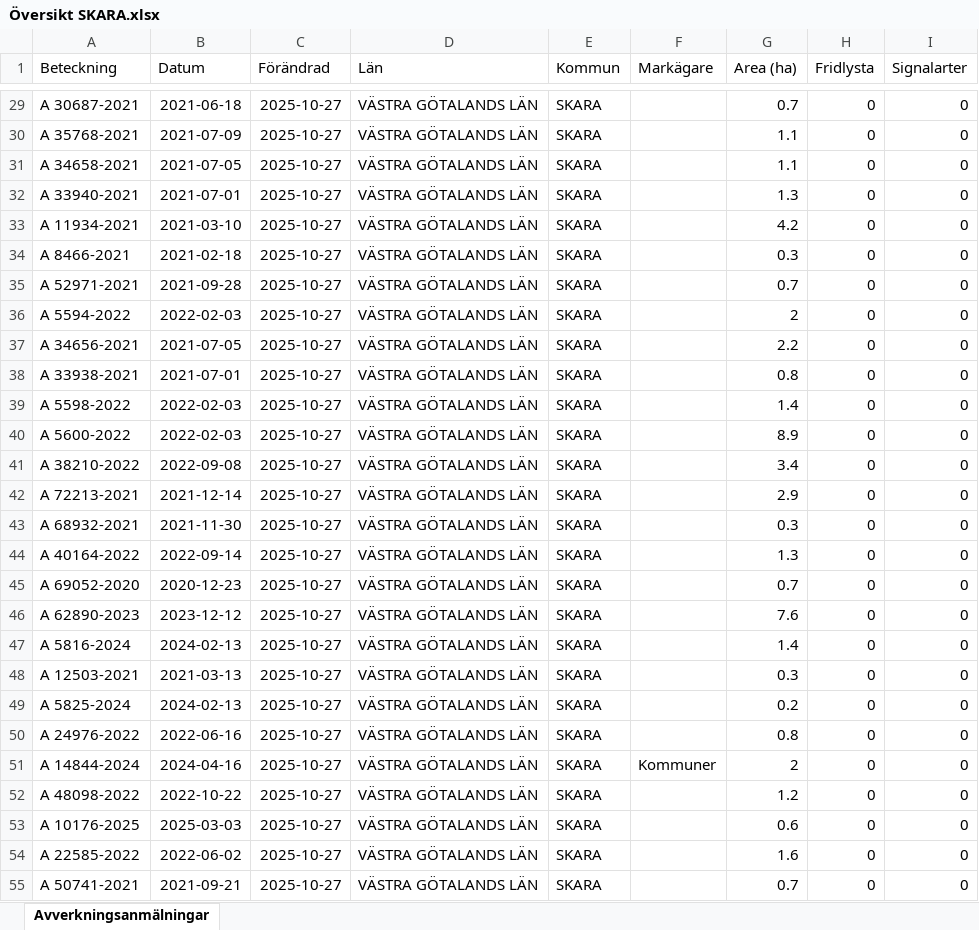
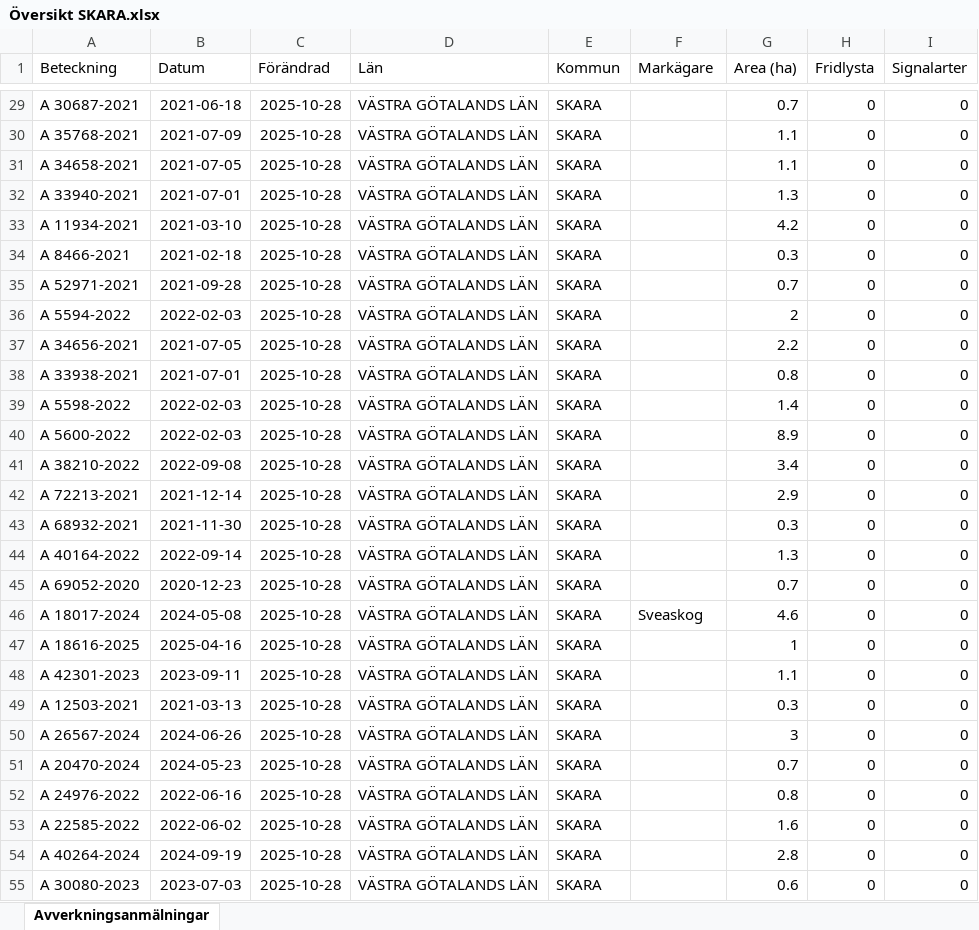
Before and after one commit to klasma/Logging_1495, an Excel workbook: Översikt SKARA.xlsx, sheet Avverkningsanmälningar, drawn as a sheet; only a part is shown, gaps mark what is left out; values as stored, in another font and other column widths than the file's, no borders; the diff covers the shown part only; the diff names each change by its address in the sheet, - before the commit and + after, or states it on an @@ line.

```diff
--- a/Översikt SKARA.xlsx (sheet Avverkningsanmälningar)
+++ b/Översikt SKARA.xlsx (sheet Avverkningsanmälningar)
-C29:C55 (Förändrad): 2025-10-27
+C29:C55 (Förändrad): 2025-10-28
-A46 (Beteckning): A 62890-2023
+A46 (Beteckning): A 18017-2024
-B46 (Datum): 2023-12-12
+B46 (Datum): 2024-05-08
-F46 (Markägare): (empty)
+F46 (Markägare): Sveaskog
-G46 (Area (ha)): 7.6
+G46 (Area (ha)): 4.6
-A47 (Beteckning): A 5816-2024
+A47 (Beteckning): A 18616-2025
-B47 (Datum): 2024-02-13
+B47 (Datum): 2025-04-16
-G47 (Area (ha)): 1.4
+G47 (Area (ha)): 1
-A48 (Beteckning): A 12503-2021
+A48 (Beteckning): A 42301-2023
-B48 (Datum): 2021-03-13
+B48 (Datum): 2023-09-11
-G48 (Area (ha)): 0.3
+G48 (Area (ha)): 1.1
-A49 (Beteckning): A 5825-2024
+A49 (Beteckning): A 12503-2021
-B49 (Datum): 2024-02-13
+B49 (Datum): 2021-03-13
-G49 (Area (ha)): 0.2
+G49 (Area (ha)): 0.3
-A50 (Beteckning): A 24976-2022
+A50 (Beteckning): A 26567-2024
-B50 (Datum): 2022-06-16
+B50 (Datum): 2024-06-26
-G50 (Area (ha)): 0.8
+G50 (Area (ha)): 3
-A51 (Beteckning): A 14844-2024
+A51 (Beteckning): A 20470-2024
-B51 (Datum): 2024-04-16
+B51 (Datum): 2024-05-23
-F51 (Markägare): Kommuner
+F51 (Markägare): (empty)
-G51 (Area (ha)): 2
+G51 (Area (ha)): 0.7
-A52 (Beteckning): A 48098-2022
+A52 (Beteckning): A 24976-2022
-B52 (Datum): 2022-10-22
+B52 (Datum): 2022-06-16
-G52 (Area (ha)): 1.2
+G52 (Area (ha)): 0.8
-A53 (Beteckning): A 10176-2025
+A53 (Beteckning): A 22585-2022
-B53 (Datum): 2025-03-03
+B53 (Datum): 2022-06-02
-G53 (Area (ha)): 0.6
+G53 (Area (ha)): 1.6
-A54 (Beteckning): A 22585-2022
+A54 (Beteckning): A 40264-2024
-B54 (Datum): 2022-06-02
+B54 (Datum): 2024-09-19
-G54 (Area (ha)): 1.6
+G54 (Area (ha)): 2.8
-A55 (Beteckning): A 50741-2021
+A55 (Beteckning): A 30080-2023
-B55 (Datum): 2021-09-21
+B55 (Datum): 2023-07-03
-G55 (Area (ha)): 0.7
+G55 (Area (ha)): 0.6
```
Also changed, not shown: 748 edited cells elsewhere in this sheet, artfynd/A 16179-2025 artfynd.xlsx, artfynd/A 21050-2021 artfynd.xlsx, 55 other files.
